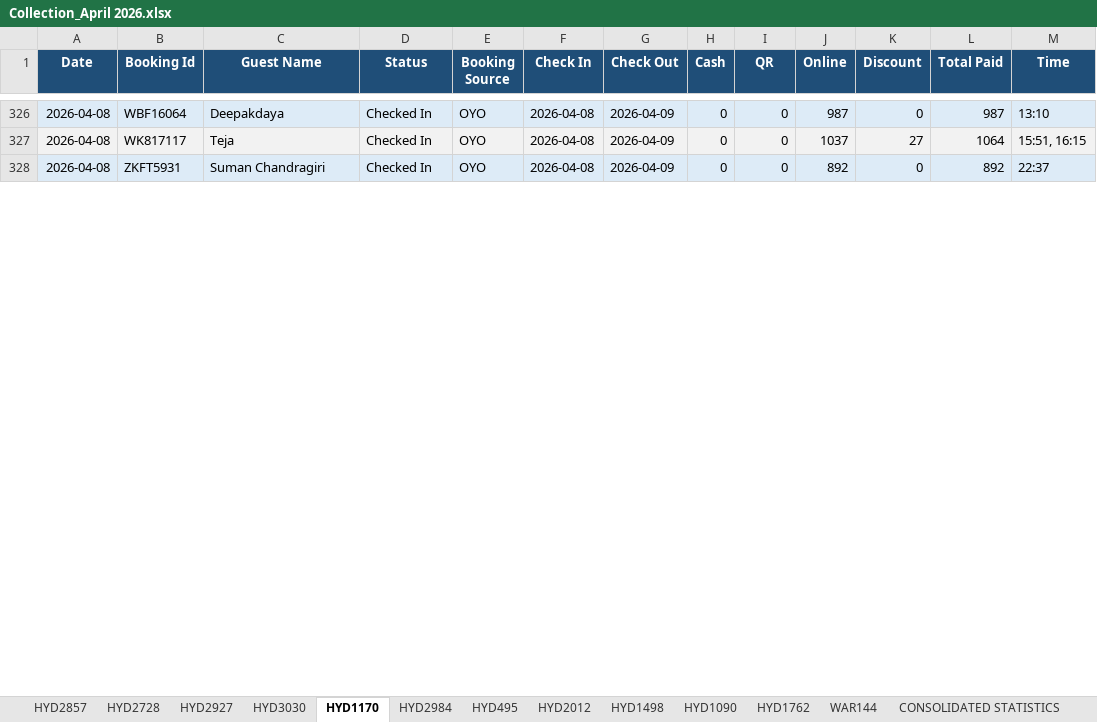
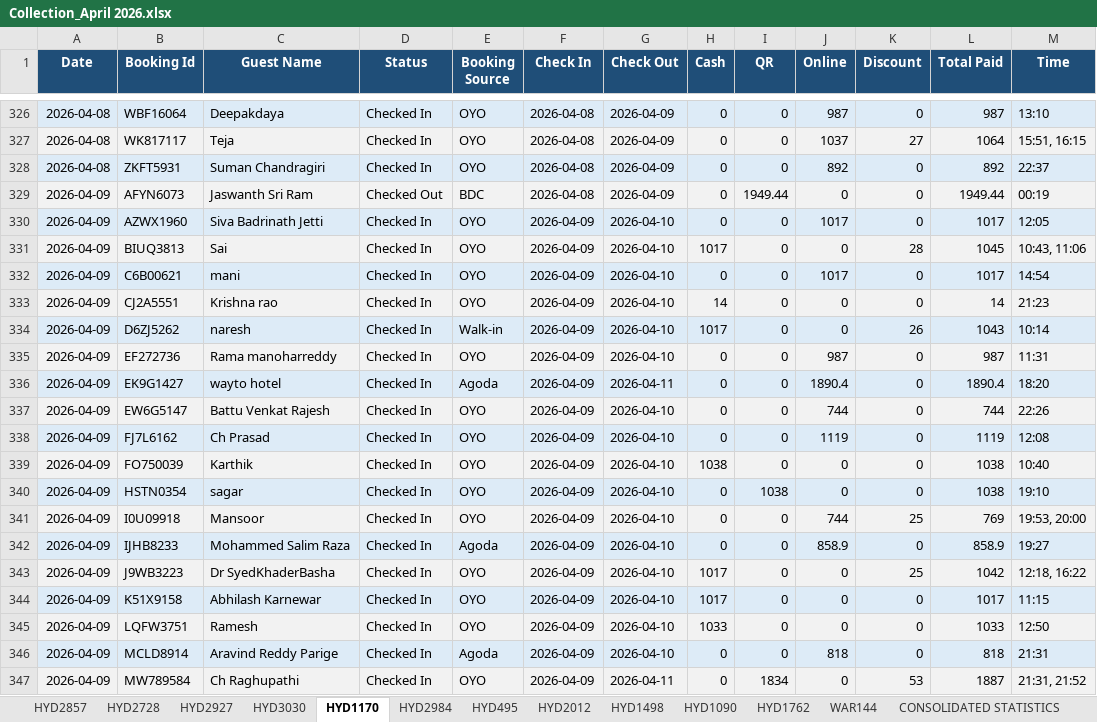
Before and after one commit to propertiesgrouphyd-manager/reports, an Excel workbook: Collection_April 2026.xlsx, sheet HYD1170, drawn as a sheet; only a part is shown, gaps mark what is left out; values as stored, in another font and other column widths than the file's, no borders; the diff covers the shown part only; the diff names each change by its address in the sheet, - before the commit and + after, or states it on an @@ line.

```diff
--- a/Collection_April 2026.xlsx (sheet HYD1170)
+++ b/Collection_April 2026.xlsx (sheet HYD1170)
+row 329: 2026-04-09 | AFYN6073 | Jaswanth Sri Ram | Checked Out | BDC | 2026-04-08 | 2026-04-09 | 0 | 1949.44 | 0 | 0 | 1949.44 | 00:19
+row 330: 2026-04-09 | AZWX1960 | Siva Badrinath Jetti | Checked In | OYO | 2026-04-09 | 2026-04-10 | 0 | 0 | 1017 | 0 | 1017 | 12:05
+row 331: 2026-04-09 | BIUQ3813 | Sai | Checked In | OYO | 2026-04-09 | 2026-04-10 | 1017 | 0 | 0 | 28 | 1045 | 10:43, 11:06
+row 332: 2026-04-09 | C6B00621 | mani | Checked In | OYO | 2026-04-09 | 2026-04-10 | 0 | 0 | 1017 | 0 | 1017 | 14:54
+row 333: 2026-04-09 | CJ2A5551 | Krishna rao | Checked In | OYO | 2026-04-09 | 2026-04-10 | 14 | 0 | 0 | 0 | 14 | 21:23
+row 334: 2026-04-09 | D6ZJ5262 | naresh | Checked In | Walk-in | 2026-04-09 | 2026-04-10 | 1017 | 0 | 0 | 26 | 1043 | 10:14
+row 335: 2026-04-09 | EF272736 | Rama manoharreddy | Checked In | OYO | 2026-04-09 | 2026-04-10 | 0 | 0 | 987 | 0 | 987 | 11:31
+row 336: 2026-04-09 | EK9G1427 | wayto hotel | Checked In | Agoda | 2026-04-09 | 2026-04-11 | 0 | 0 | 1890.4 | 0 | 1890.4 | 18:20
+row 337: 2026-04-09 | EW6G5147 | Battu Venkat Rajesh | Checked In | OYO | 2026-04-09 | 2026-04-10 | 0 | 0 | 744 | 0 | 744 | 22:26
+row 338: 2026-04-09 | FJ7L6162 | Ch Prasad | Checked In | OYO | 2026-04-09 | 2026-04-10 | 0 | 0 | 1119 | 0 | 1119 | 12:08
+row 339: 2026-04-09 | FO750039 | Karthik | Checked In | OYO | 2026-04-09 | 2026-04-10 | 1038 | 0 | 0 | 0 | 1038 | 10:40
+row 340: 2026-04-09 | HSTN0354 | sagar | Checked In | OYO | 2026-04-09 | 2026-04-10 | 0 | 1038 | 0 | 0 | 1038 | 19:10
+row 341: 2026-04-09 | I0U09918 | Mansoor | Checked In | OYO | 2026-04-09 | 2026-04-10 | 0 | 0 | 744 | 25 | 769 | 19:53, 20:00
+row 342: 2026-04-09 | IJHB8233 | Mohammed Salim Raza | Checked In | Agoda | 2026-04-09 | 2026-04-10 | 0 | 0 | 858.9 | 0 | 858.9 | 19:27
+row 343: 2026-04-09 | J9WB3223 | Dr SyedKhaderBasha | Checked In | OYO | 2026-04-09 | 2026-04-10 | 1017 | 0 | 0 | 25 | 1042 | 12:18, 16:22
+row 344: 2026-04-09 | K51X9158 | Abhilash Karnewar | Checked In | OYO | 2026-04-09 | 2026-04-10 | 1017 | 0 | 0 | 0 | 1017 | 11:15
+row 345: 2026-04-09 | LQFW3751 | Ramesh | Checked In | OYO | 2026-04-09 | 2026-04-10 | 1033 | 0 | 0 | 0 | 1033 | 12:50
+row 346: 2026-04-09 | MCLD8914 | Aravind Reddy Parige | Checked In | Agoda | 2026-04-09 | 2026-04-10 | 0 | 0 | 818 | 0 | 818 | 21:31
+row 347: 2026-04-09 | MW789584 | Ch Raghupathi | Checked In | OYO | 2026-04-09 | 2026-04-11 | 0 | 1834 | 0 | 53 | 1887 | 21:31, 21:52
```
Also changed, not shown: 21 added rows, 4 removed rows and 6 edited cells elsewhere in this sheet, sheet HYD2984, sheet HYD2728, sheet HYD1090, sheet HYD2927, sheet HYD2857, sheet HYD495, 6 more sheets.
